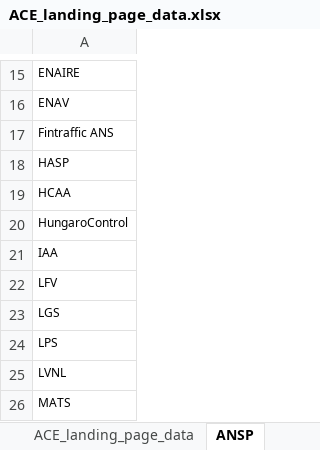
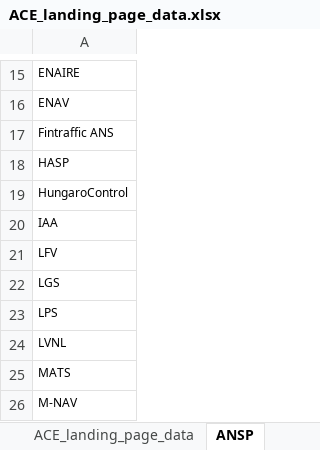
Before and after one commit to euctrl-pru/aiu-portal, an Excel workbook: content/economics/ACE_landing_page_data.xlsx, sheet ANSP, drawn as a sheet; only a part is shown, gaps mark what is left out; the shorter side is filled out with more unchanged rows; values as stored, in another font and other column widths than the file's, no borders; the diff names each change by its address in the sheet, - before the commit and + after, or states it on an @@ line.

Commit message:
updated list of ANSPs for ACE

```diff
--- a/content/economics/ACE_landing_page_data.xlsx (sheet ANSP)
+++ b/content/economics/ACE_landing_page_data.xlsx (sheet ANSP)
-row 19: HCAA
```
